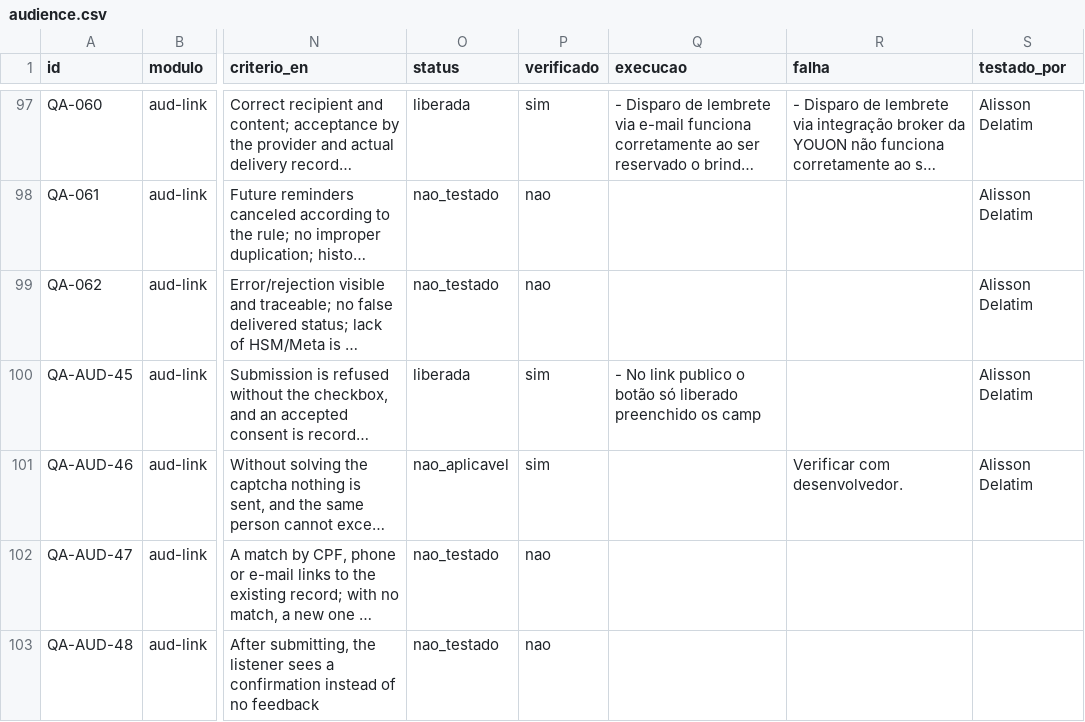
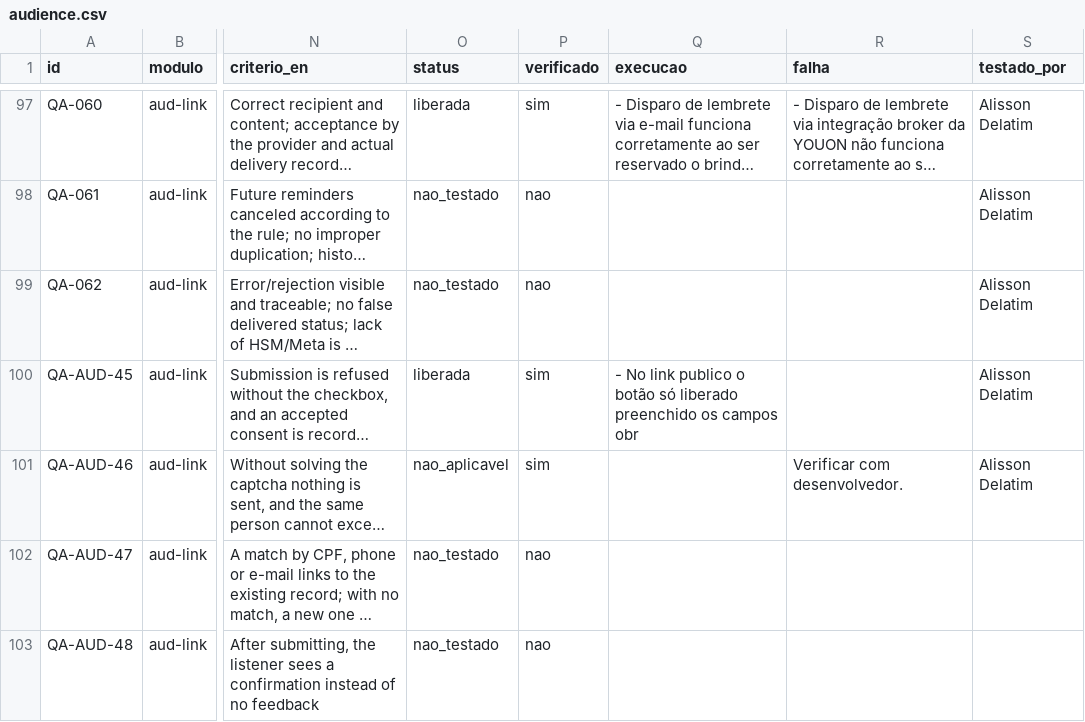
Before and after one commit to InformaWendel/PortalDEV, a CSV file: data/projetos/audience.csv, drawn as a sheet; only a part is shown, gaps mark what is left out; long unchanged cells end in …; the diff names each change by its address in the sheet, - before the commit and + after, or states it on an @@ line.

Commit message:
chore(qa): QA-AUD-45 atualizado por Alisson Delatim

```diff
--- a/data/projetos/audience.csv
+++ b/data/projetos/audience.csv
-Q100 (execucao): …preenchido os camp
+Q100 (execucao): …preenchido os campos obr
```
